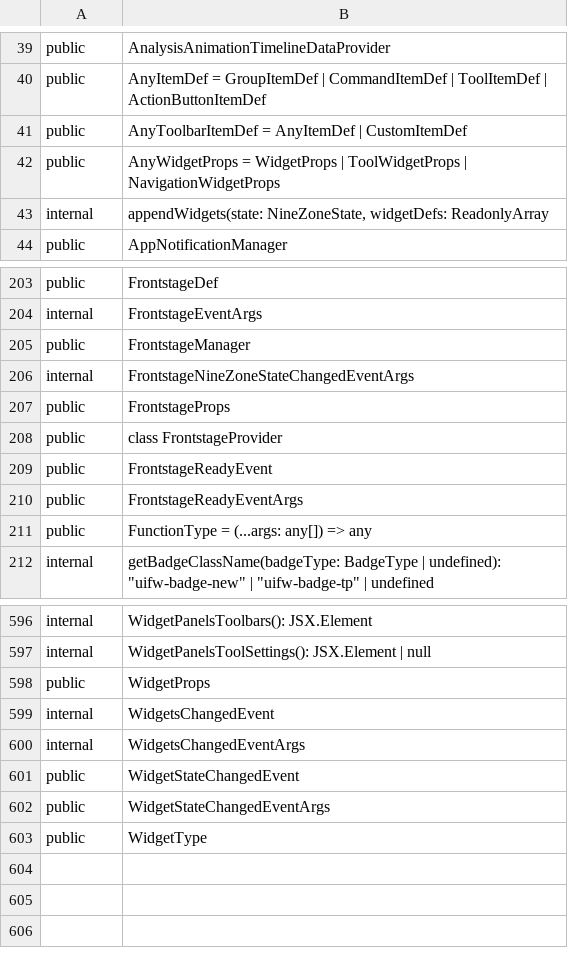
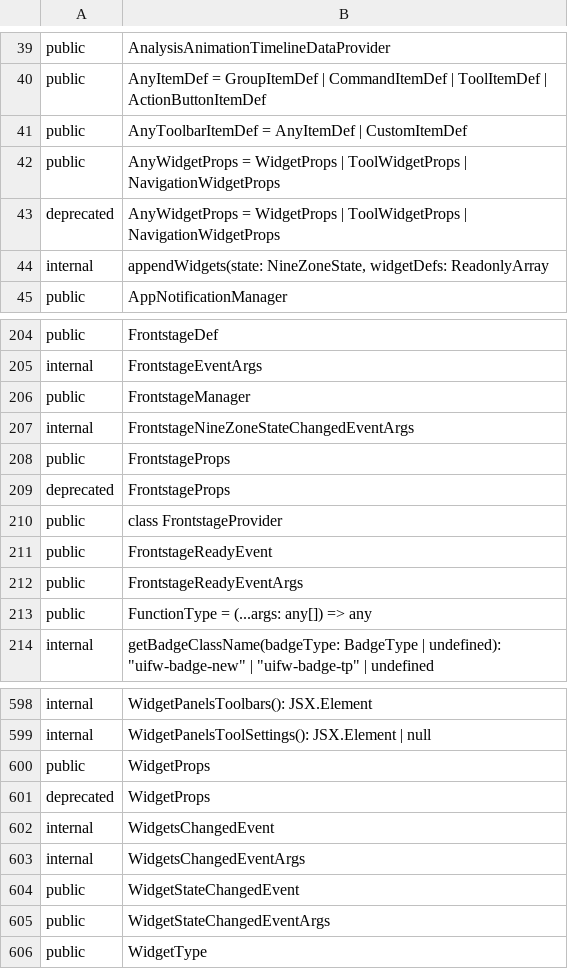
Before and after one commit to iTwin/appui, a CSV file: common/api/summary/appui-react.exports.csv, drawn as a sheet; only a part is shown, gaps mark what is left out; the diff names each change by its address in the sheet, - before the commit and + after, or states it on an @@ line.

Commit message:
Use configuration interfaces in FrontstageProvider (#4710)
* Deprecate Frontstage, StagePanel and Widget components.

* Deprecate Zone component.

* Add CustomFrontstageProvider that returns a new config.

* Fix linter issues.

* Fix config initialization.

* Extract API.

* Update NextVersion.md

* Rush change.

* Extract API.

* Update ui/appui-react/src/appui-react/content/ContentGroup.tsx

Co-authored-by: Raphaël LEMIEUX <1904889+raplemie@users.noreply.github.com>

* Update ContentGroupProvider with optional contentGroup getter.

* Create FronstageProps from FronstageConfig.

* Call contentGroup of ContentGroupProvider.

* Add FrontstageProvider.frontstageConfig

* Mark FrontstageConfig as @beta.

* Remove check when setting application data.

* Required WidgetConfig.id and FronstageConfig.version properties.

* Remove defaultContentId, applicationData and isIModelIndependent from FrontstageConfig.

* Remove defaultTool from FrontstageConfig.

* Remove applicationData and header from PanelConfig.

* Fix circular dependency.

* Convert from StagePanelZonesProps to PanelSectionsConfig.

* Update FrontstageProps.defaultTool docs.

* Rename PanelConfig to StagePanelConfig.

* React to changes in CustomFrontstageProvider.

* Update documentation.

* Reduce branches coverage.

Co-authored-by: Raphaël LEMIEUX <1904889+raplemie@users.noreply.github.com>

```diff
--- a/common/api/summary/appui-react.exports.csv
+++ b/common/api/summary/appui-react.exports.csv
+row 43: deprecated | AnyWidgetProps = WidgetProps | ToolWidgetProps | NavigationWidgetProps
+row 209: deprecated | FrontstageProps
+row 601: deprecated | WidgetProps
```
Also changed, not shown: 42 other files.
